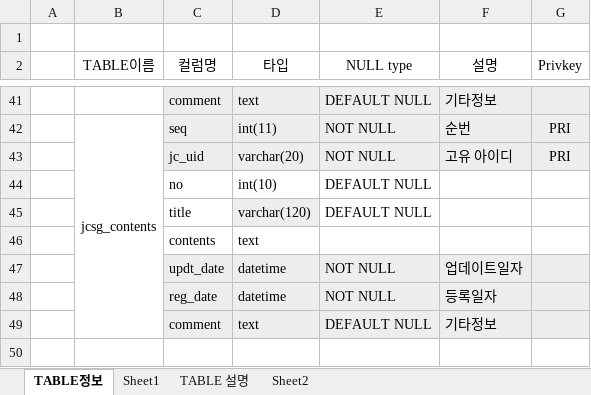
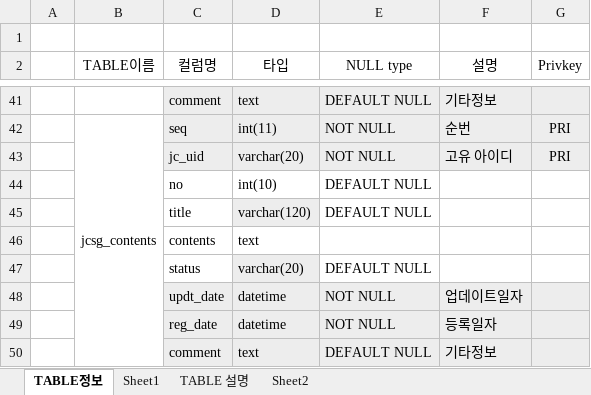
Before and after one commit to neo1seok/neo_server, an Excel workbook: neo_server/rsc/DB설계서.xlsx, sheet TABLE정보, drawn as a sheet; only a part is shown, gaps mark what is left out; values as stored, in another font and other column widths than the file's, no borders; the diff names each change by its address in the sheet, - before the commit and + after, or states it on an @@ line.

```diff
--- a/neo_server/rsc/DB설계서.xlsx (sheet TABLE정보)
+++ b/neo_server/rsc/DB설계서.xlsx (sheet TABLE정보)
+row 47:  |  | status | varchar(20) | DEFAULT NULL
```
Also changed, not shown: neo_server/rsc/neoserver_page_info.xlsx, 9 other files.
